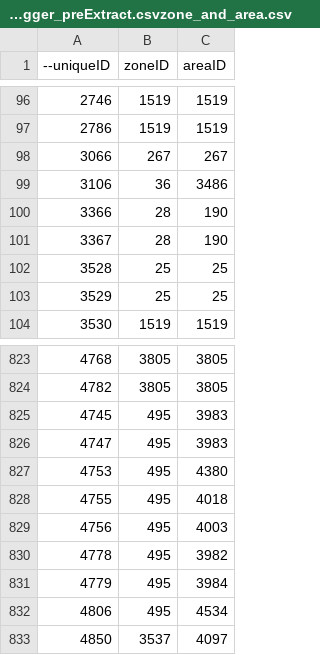
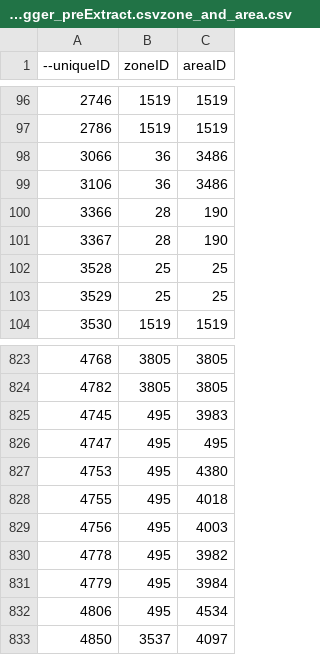
Before and after one commit to Muehe/sqlua, a CSV file: data/wotlk/areaTrigger_preExtract.csvzone_and_area.csv, drawn as a sheet; only a part is shown, gaps mark what is left out.

Commit message:
Add (most) preExtract data for all currently supported version/flavor combinations
TODO: Trinity/Skyfire waypoints

```diff
--- a/data/wotlk/areaTrigger_preExtract.csvzone_and_area.csv
+++ b/data/wotlk/areaTrigger_preExtract.csvzone_and_area.csv
@@ -97,3 +97,3 @@
 2786,1519,1519,
-3066,267,267,
+3066,36,3486,
 3106,36,3486,
@@ -825,3 +825,3 @@
 4745,495,3983,
-4747,495,3983,
+4747,495,495,
 4753,495,4380,
```
Also changed, not shown: 56 other files.
